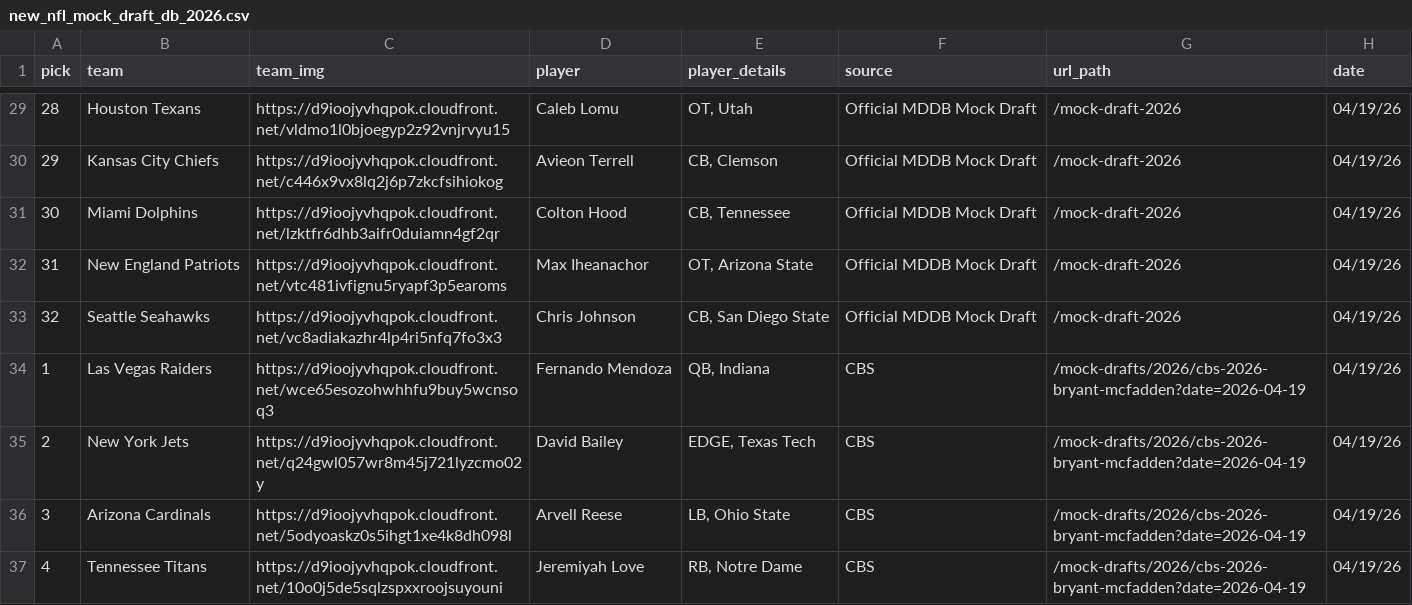
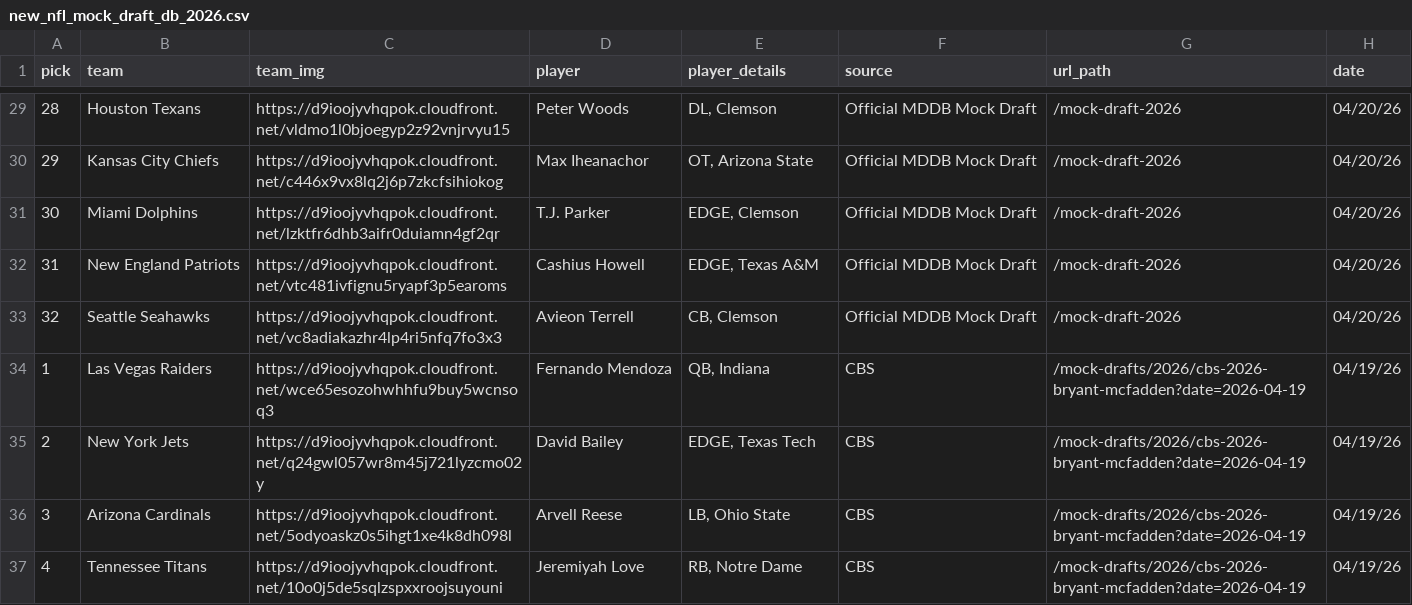
Before and after one commit to aaroncolesmith/data_nfl_mock_draft, a CSV file: data/new_nfl_mock_draft_db_2026.csv, drawn as a sheet; only a part is shown, gaps mark what is left out; the diff covers the shown part only.

```diff
--- a/data/new_nfl_mock_draft_db_2026.csv
+++ b/data/new_nfl_mock_draft_db_2026.csv
@@ -29,6 +29,6 @@ pick,team,team_img,player,player_details,source,url_path,date
-28,Houston Texans,https://d9ioojyvhqpok.cloudfront.net/vldmo1l0bjoegyp2z92vnjrvyu15,Caleb Lomu,"OT, Utah",Official MDDB Mock Draft,/mock-draft-2026,04/19/26
-29,Kansas City Chiefs,https://d9ioojyvhqpok.cloudfront.net/c446x9vx8lq2j6p7zkcfsihiokog,Avieon Terrell,"CB, Clemson",Official MDDB Mock Draft,/mock-draft-2026,04/19/26
-30,Miami Dolphins,https://d9ioojyvhqpok.cloudfront.net/lzktfr6dhb3aifr0duiamn4gf2qr,Colton Hood,"CB, Tennessee",Official MDDB Mock Draft,/mock-draft-2026,04/19/26
-31,New England Patriots,https://d9ioojyvhqpok.cloudfront.net/vtc481ivfignu5ryapf3p5earoms,Max Iheanachor,"OT, Arizona State",Official MDDB Mock Draft,/mock-draft-2026,04/19/26
-32,Seattle Seahawks,https://d9ioojyvhqpok.cloudfront.net/vc8adiakazhr4lp4ri5nfq7fo3x3,Chris Johnson,"CB, San Diego State",Official MDDB Mock Draft,/mock-draft-2026,04/19/26
+28,Houston Texans,https://d9ioojyvhqpok.cloudfront.net/vldmo1l0bjoegyp2z92vnjrvyu15,Peter Woods,"DL, Clemson",Official MDDB Mock Draft,/mock-draft-2026,04/20/26
+29,Kansas City Chiefs,https://d9ioojyvhqpok.cloudfront.net/c446x9vx8lq2j6p7zkcfsihiokog,Max Iheanachor,"OT, Arizona State",Official MDDB Mock Draft,/mock-draft-2026,04/20/26
+30,Miami Dolphins,https://d9ioojyvhqpok.cloudfront.net/lzktfr6dhb3aifr0duiamn4gf2qr,T.J. Parker,"EDGE, Clemson",Official MDDB Mock Draft,/mock-draft-2026,04/20/26
+31,New England Patriots,https://d9ioojyvhqpok.cloudfront.net/vtc481ivfignu5ryapf3p5earoms,Cashius Howell,"EDGE, Texas A&M",Official MDDB Mock Draft,/mock-draft-2026,04/20/26
+32,Seattle Seahawks,https://d9ioojyvhqpok.cloudfront.net/vc8adiakazhr4lp4ri5nfq7fo3x3,Avieon Terrell,"CB, Clemson",Official MDDB Mock Draft,/mock-draft-2026,04/20/26
 1,Las Vegas Raiders,https://d9ioojyvhqpok.cloudfront.net/wce65esozohwhhfu9buy5wcnsoq3,Fernando Mendoza,"QB, Indiana",CBS,/mock-drafts/2026/cbs-2026-bryant-mcfadden?date=2026-04-19,04/19/26
```
Also changed, not shown: 53 edited cells elsewhere in this file, 1 other file.
